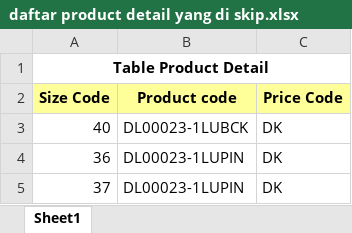
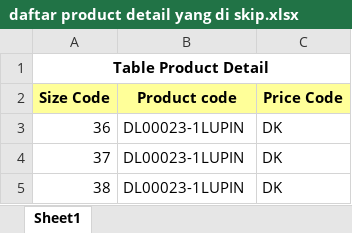
Before and after one commit to bombertroop2/mypos, an Excel workbook: public/daftar product detail yang di skip.xlsx, sheet Sheet1, drawn as a sheet; only a part is shown; the shorter side is filled out with more unchanged rows; values as stored, in another font and other column widths than the file's, no borders; the diff names each change by its address in the sheet, - before the commit and + after, or states it on an @@ line.

Commit message:
update import product detail table format.xlsx (import maks 10000 row berikutnya)

```diff
--- a/public/daftar product detail yang di skip.xlsx (sheet Sheet1)
+++ b/public/daftar product detail yang di skip.xlsx (sheet Sheet1)
-row 3: 40 | DL00023-1LUBCK | DK
```
